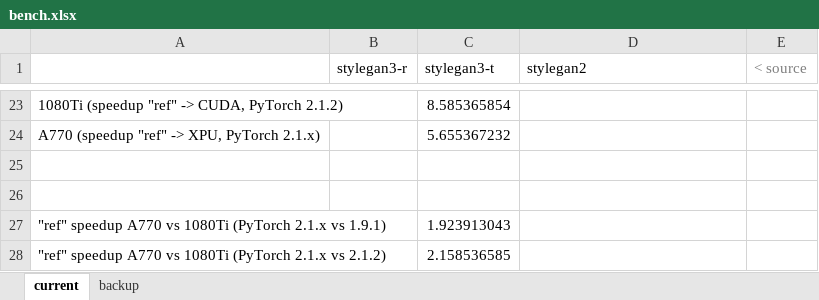
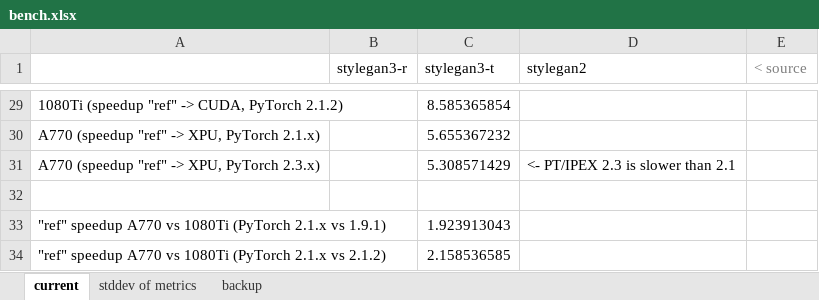
Before and after one commit to martinmCGG/stylegan3, an Excel workbook: bench.xlsx, sheet current, drawn as a sheet; only a part is shown, gaps mark what is left out; values as stored, in another font and other column widths than the file's, no borders; charts and pictures not drawn; addresses are those after the commit; the diff covers the shown part only; the diff names each change by its address in the sheet, - before the commit and + after, or states it on an @@ line.

```diff
--- a/bench.xlsx (sheet current)
+++ b/bench.xlsx (sheet current)
+sheet tab: stddev of metrics
-row 31: (empty)
+row 31: A770 (speedup "ref" -> XPU, PyTorch 2.3.x) |  | 5.308571429 | <- PT/IPEX 2.3 is slower than 2.1
```
Also changed, not shown: 6 added rows and 6 edited cells elsewhere in this sheet, formulas that keep their value, charts or pictures.
